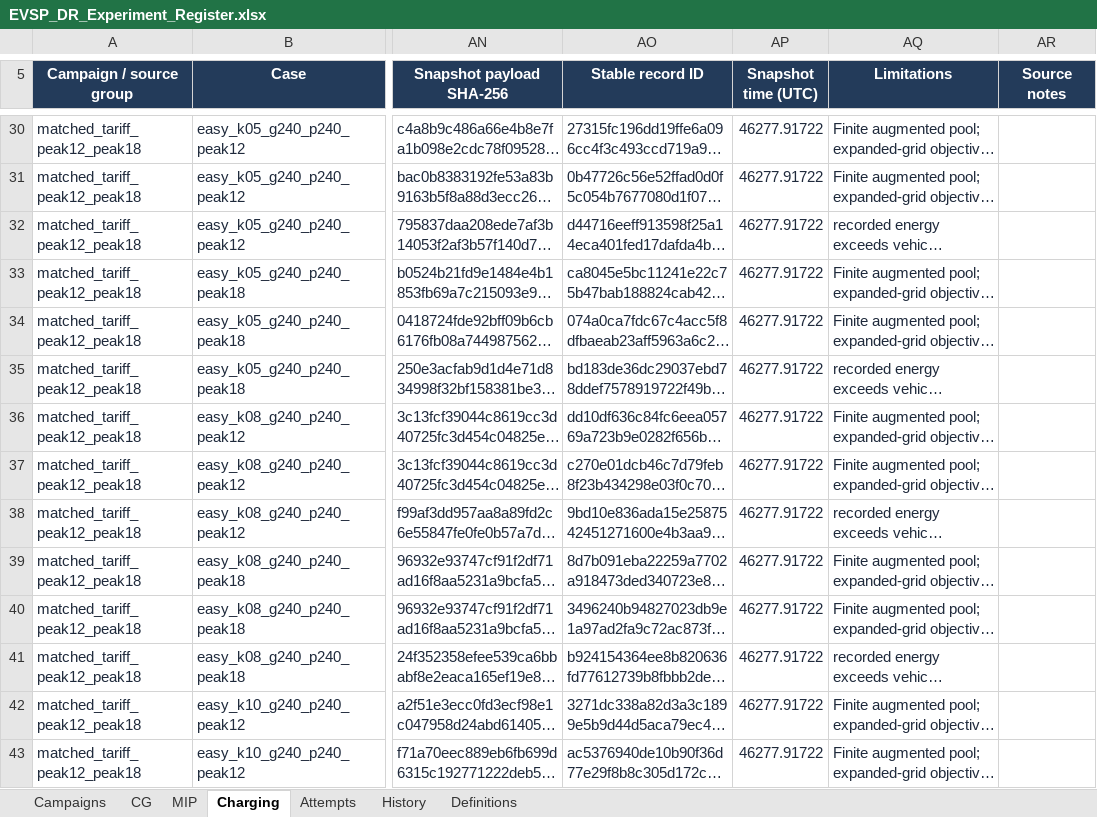
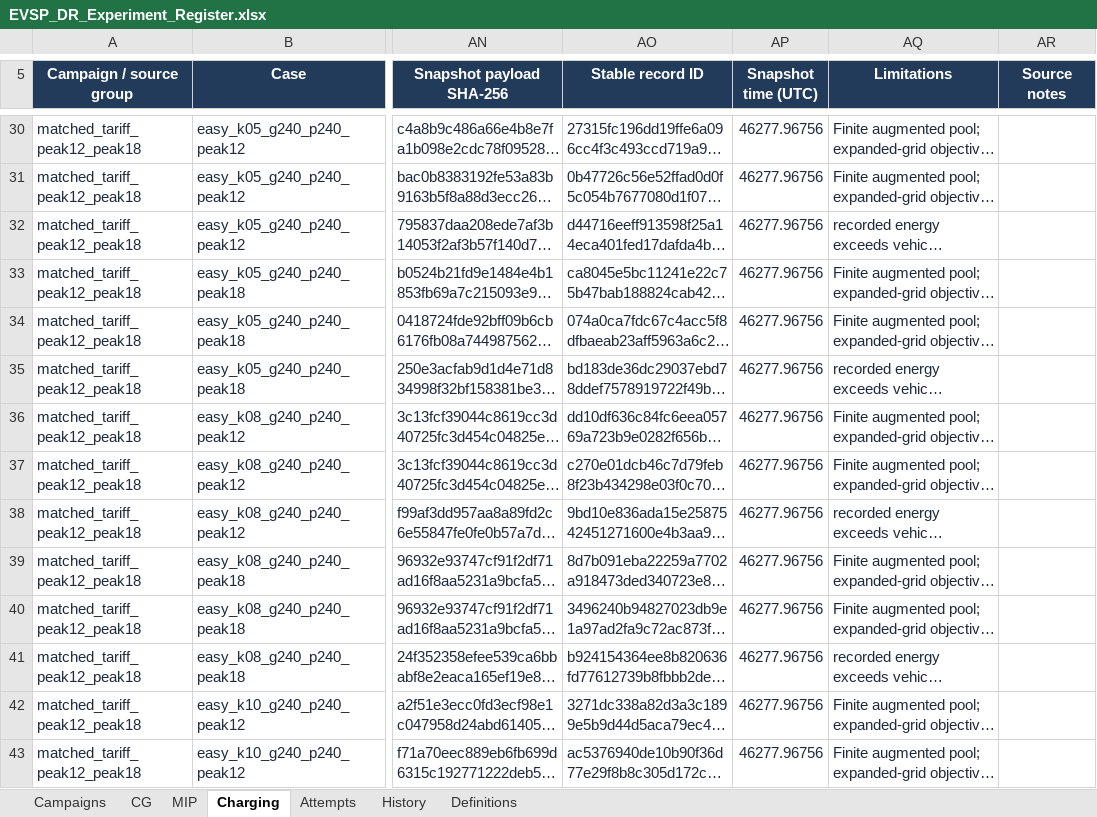
Before and after one commit to ndandnd/EVSP-DR, an Excel workbook: outputs/01a07ecc-9b77-79b3-9782-e4308a80ba07/EVSP_DR_Experiment_Register.xlsx, sheet Charging, drawn as a sheet; only a part is shown, gaps mark what is left out; long unchanged cells end in …; values as stored, in another font and other column widths than the file's, no borders; conditional formats and table styles not drawn; the diff covers the shown part only; the diff names each change by its address in the sheet, - before the commit and + after, or states it on an @@ line.

```diff
--- a/outputs/01a07ecc-9b77-79b3-9782-e4308a80ba07/EVSP_DR_Experiment_Register.xlsx (sheet Charging)
+++ b/outputs/01a07ecc-9b77-79b3-9782-e4308a80ba07/EVSP_DR_Experiment_Register.xlsx (sheet Charging)
-AP30:AP43 (Snapshot time (UTC)): 46277.91722
+AP30:AP43 (Snapshot time (UTC)): 46277.96756
```
Also changed, not shown: 47 edited cells elsewhere in this sheet, sheet MIP, sheet CG, sheet Attempts, sheet Campaigns, formulas that keep their value, 33 other files.
